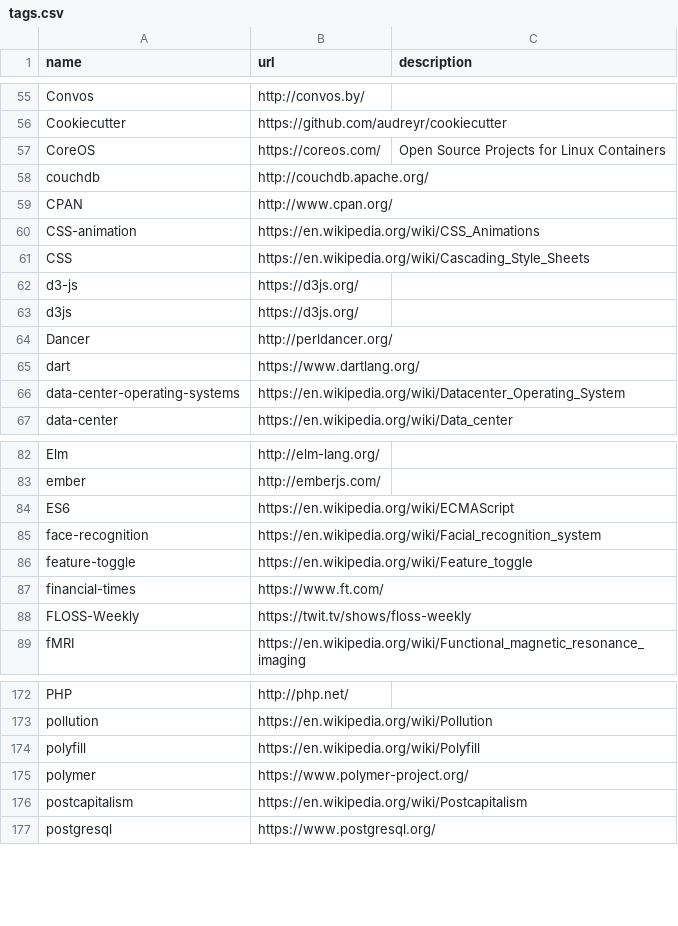
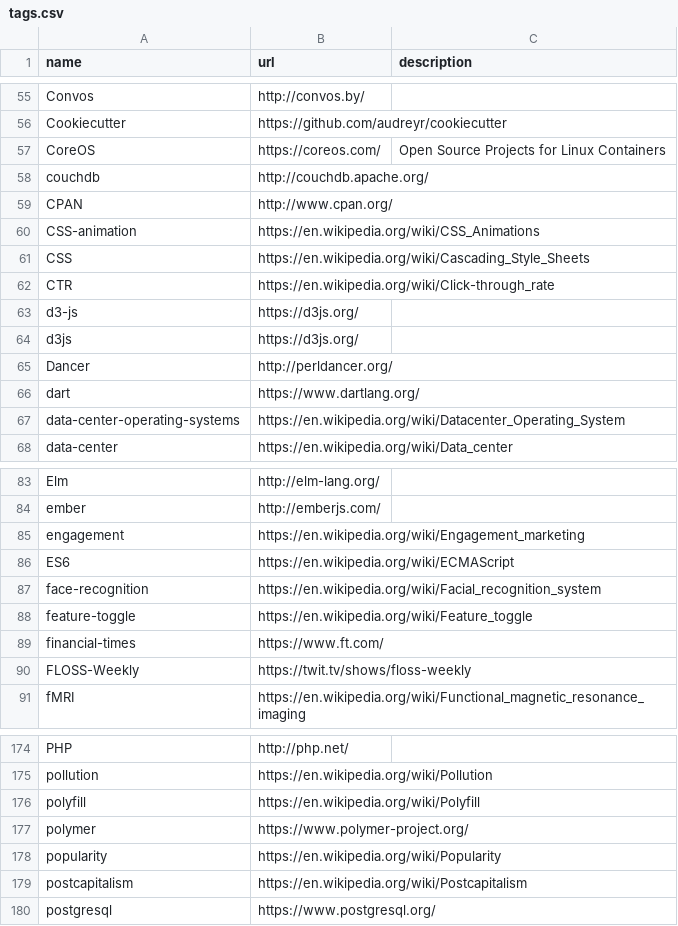
Before and after one commit to szabgab/codeandtalk.com, a CSV file: data/tags.csv, drawn as a sheet; only a part is shown, gaps mark what is left out; the diff names each change by its address in the sheet, - before the commit and + after, or states it on an @@ line.

```diff
--- a/data/tags.csv
+++ b/data/tags.csv
+row 62: CTR | https://en.wikipedia.org/wiki/Click-through_rate
+row 85: engagement | https://en.wikipedia.org/wiki/Engagement_marketing
+row 178: popularity | https://en.wikipedia.org/wiki/Popularity
```
Also changed, not shown: 2 other files.
